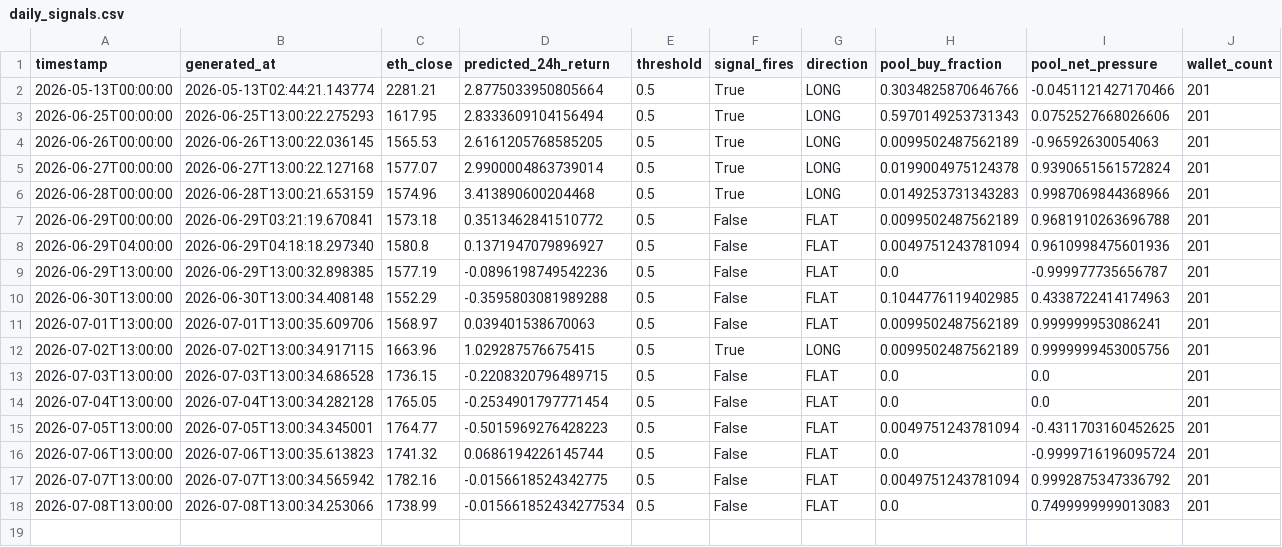
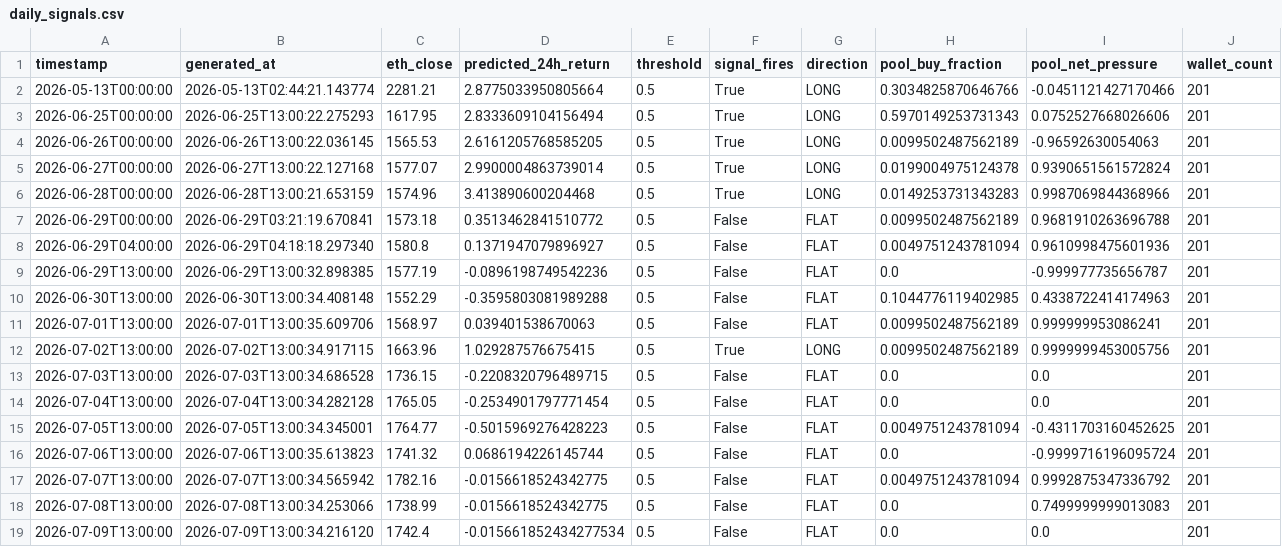
Before and after one commit to colinmchugh33/vesper_capital, a CSV file: data/live_signals/daily_signals.csv, drawn as a sheet; only a part is shown; rows hold the shown columns only; the diff names each change by its address in the sheet, - before the commit and + after, or states it on an @@ line.

Commit message:
Live signal 2026-07-09 13:00 | FLAT | pred=-0.0157% | ETH=$1,742

```diff
--- a/data/live_signals/daily_signals.csv
+++ b/data/live_signals/daily_signals.csv
-D18 (predicted_24h_return): -0.015661852434277534
+D18 (predicted_24h_return): -0.0156618524342775
+row 19: 2026-07-09T13:00:00 | 2026-07-09T13:00:34.216120 | 1742.4 | -0.015661852434277534 | 0.5 | False | FLAT | 0.0 | 0.0 | 201
```
Also changed, not shown: 1 other file.
